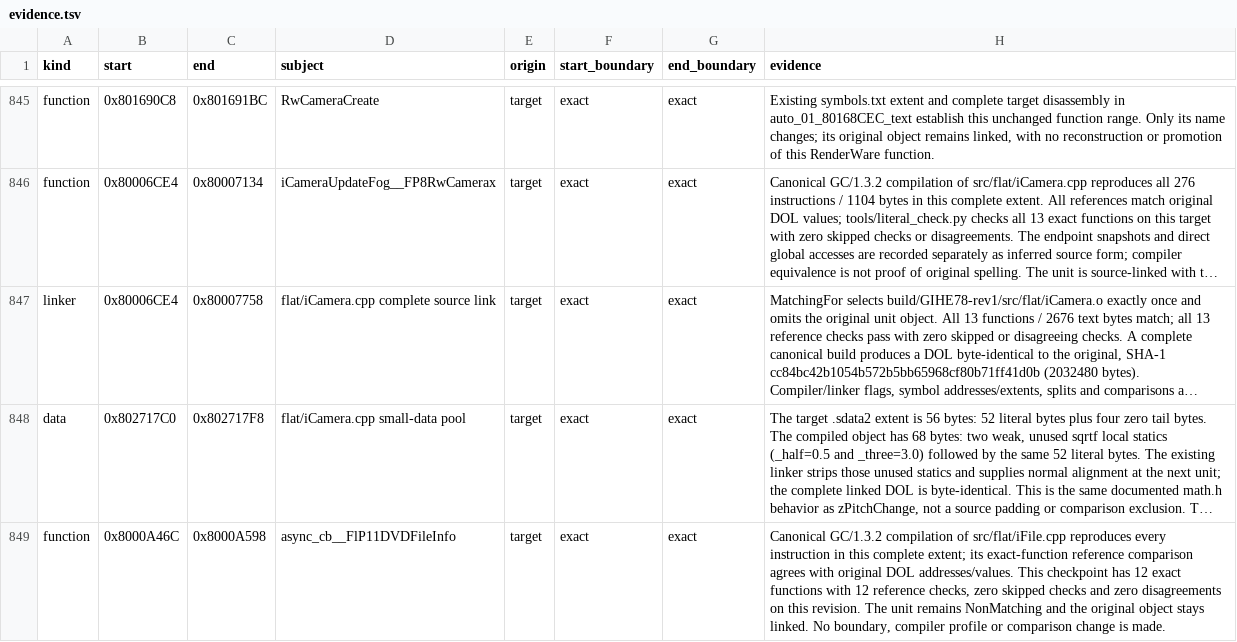
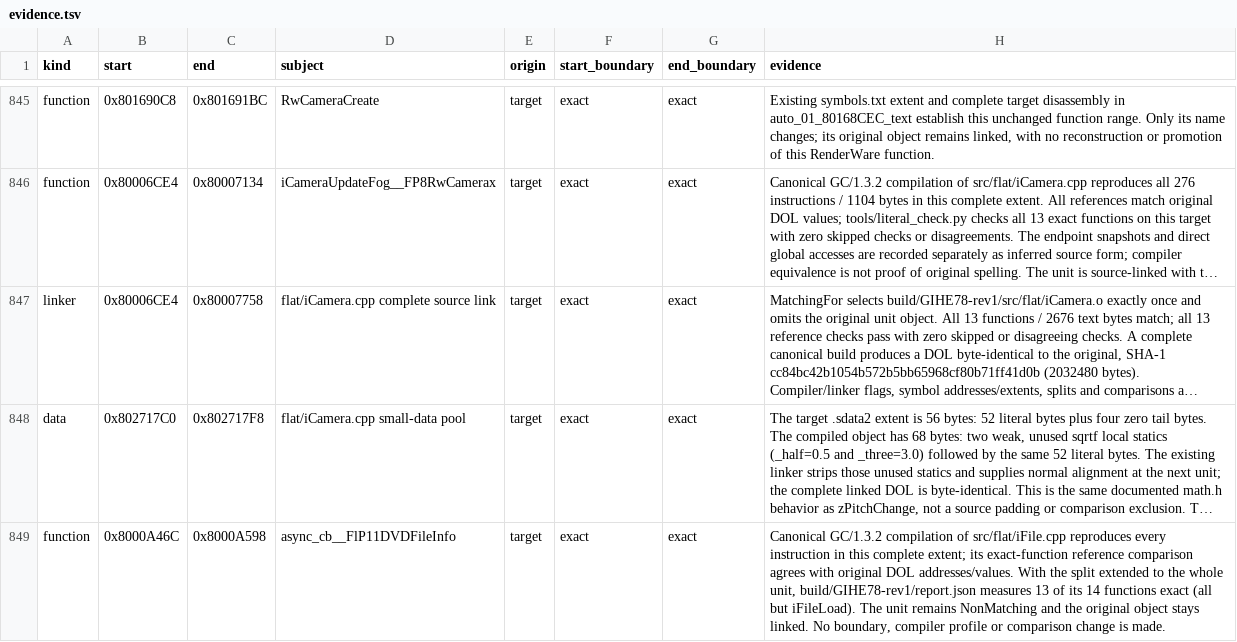
Before and after one commit to mitsevox/n100f, a TSV file: config/GIHE78-rev1/evidence.tsv, drawn as a sheet; only a part is shown, gaps mark what is left out; long unchanged cells end in …; the diff covers the shown part only; the diff names each change by its address in the sheet, - before the commit and + after, or states it on an @@ line.

```diff
--- a/config/GIHE78-rev1/evidence.tsv
+++ b/config/GIHE78-rev1/evidence.tsv
-H849 (evidence): …DOL addresses/values. This checkpoint has 12 exact functions with 12 reference checks, zero skipped checks and zero disagreements on this revision. The unit…
+H849 (evidence): …DOL addresses/values. With the split extended to the whole unit, build/GIHE78-rev1/report.json measures 13 of its 14 functions exact (all but iFileLoad). The unit…
```
Also changed, not shown: 1 added row and 1 edited cell elsewhere in this file, 4 other files.
